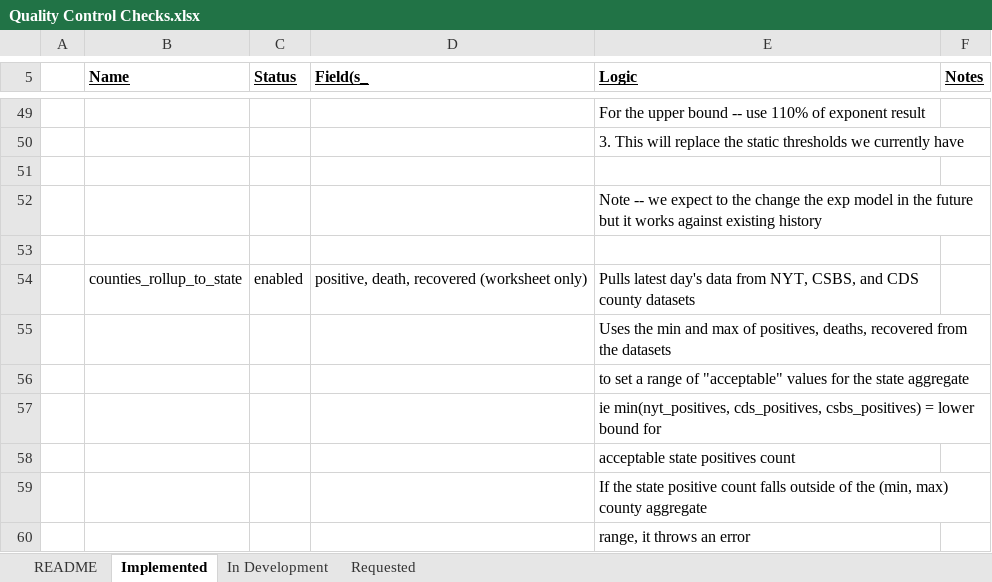
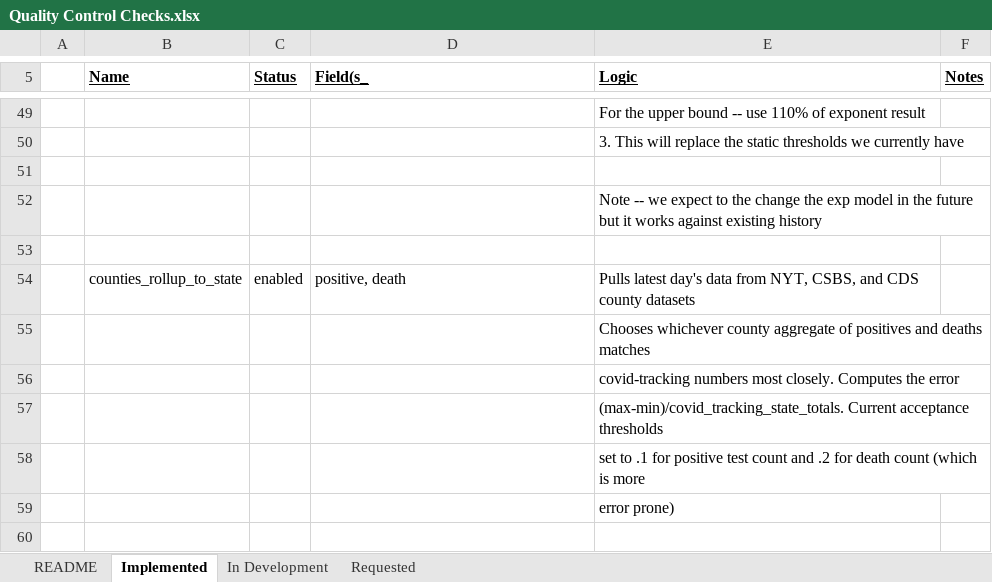
Before and after one commit to COVID19Tracking/quality-control, an Excel workbook: Quality Control Checks.xlsx, sheet Implemented, drawn as a sheet; only a part is shown, gaps mark what is left out; values as stored, in another font and other column widths than the file's, no borders; the diff names each change by its address in the sheet, - before the commit and + after, or states it on an @@ line.

Commit message:
Make county test more forgiving of differences

```diff
--- a/Quality Control Checks.xlsx (sheet Implemented)
+++ b/Quality Control Checks.xlsx (sheet Implemented)
-D54 (Field(s_): positive, death, recovered (worksheet only)
+D54 (Field(s_): positive, death
-E55 (Logic): Uses the min and max of positives, deaths, recovered from the datasets
+E55 (Logic): Chooses whichever county aggregate of positives and deaths matches
-E56 (Logic): to set a range of "acceptable" values for the state aggregate
+E56 (Logic): covid-tracking numbers most closely. Computes the error
-E57 (Logic): ie min(nyt_positives, cds_positives, csbs_positives) = lower bound for
+E57 (Logic): (max-min)/covid_tracking_state_totals. Current acceptance thresholds
-E58 (Logic): acceptable state positives count
+E58 (Logic): set to .1 for positive test count and .2 for death count (which is more
-E59 (Logic): If the state positive count falls outside of the (min, max) county aggregate
+E59 (Logic): error prone)
-row 60:  |  |  |  | range, it throws an error
```
Also changed, not shown: 3 other files.
